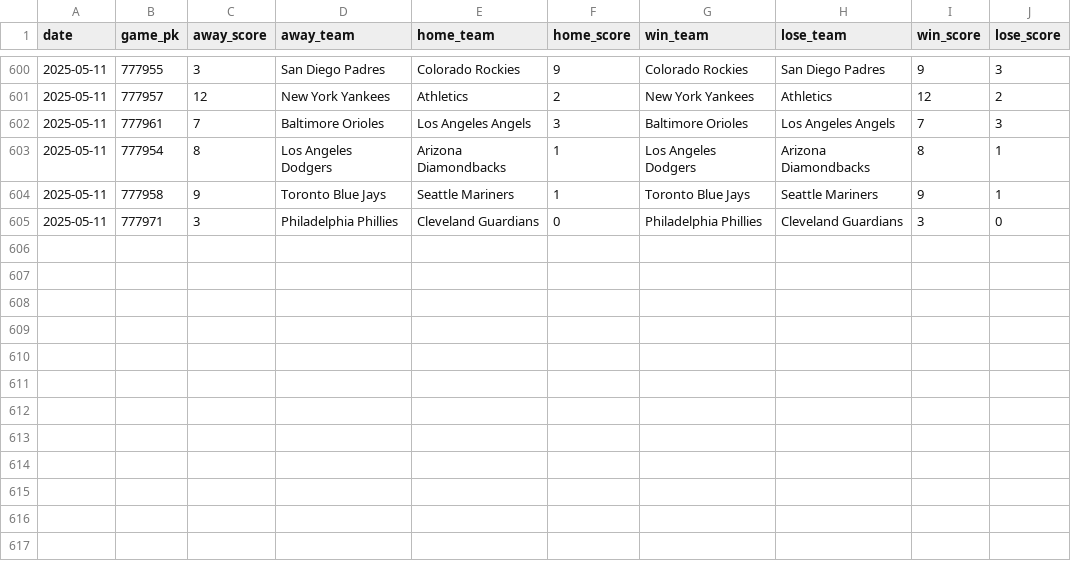
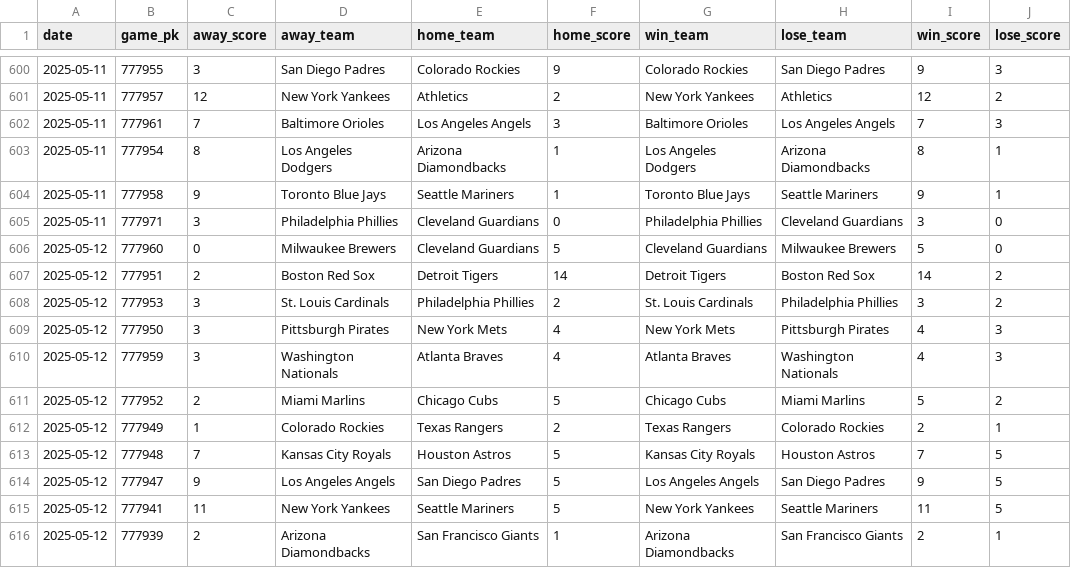
Before and after one commit to chadallison/mlb25, a CSV file: data/end_games.csv, drawn as a sheet; only a part is shown, gaps mark what is left out.

```diff
--- a/data/end_games.csv
+++ b/data/end_games.csv
@@ -605 +605,12 @@ date,game_pk,away_score,away_team,home_team,home_score,win_team,lose_team,win_sc
 2025-05-11,777971,3,Philadelphia Phillies,Cleveland Guardians,0,Philadelphia Phillies,Cleveland Guardians,3,0
+2025-05-12,777960,0,Milwaukee Brewers,Cleveland Guardians,5,Cleveland Guardians,Milwaukee Brewers,5,0
+2025-05-12,777951,2,Boston Red Sox,Detroit Tigers,14,Detroit Tigers,Boston Red Sox,14,2
+2025-05-12,777953,3,St. Louis Cardinals,Philadelphia Phillies,2,St. Louis Cardinals,Philadelphia Phillies,3,2
+2025-05-12,777950,3,Pittsburgh Pirates,New York Mets,4,New York Mets,Pittsburgh Pirates,4,3
+2025-05-12,777959,3,Washington Nationals,Atlanta Braves,4,Atlanta Braves,Washington Nationals,4,3
+2025-05-12,777952,2,Miami Marlins,Chicago Cubs,5,Chicago Cubs,Miami Marlins,5,2
+2025-05-12,777949,1,Colorado Rockies,Texas Rangers,2,Texas Rangers,Colorado Rockies,2,1
+2025-05-12,777948,7,Kansas City Royals,Houston Astros,5,Kansas City Royals,Houston Astros,7,5
+2025-05-12,777947,9,Los Angeles Angels,San Diego Padres,5,Los Angeles Angels,San Diego Padres,9,5
+2025-05-12,777941,11,New York Yankees,Seattle Mariners,5,New York Yankees,Seattle Mariners,11,5
+2025-05-12,777939,2,Arizona Diamondbacks,San Francisco Giants,1,Arizona Diamondbacks,San Francisco Giants,2,1
```
Also changed, not shown: 19 other files.
